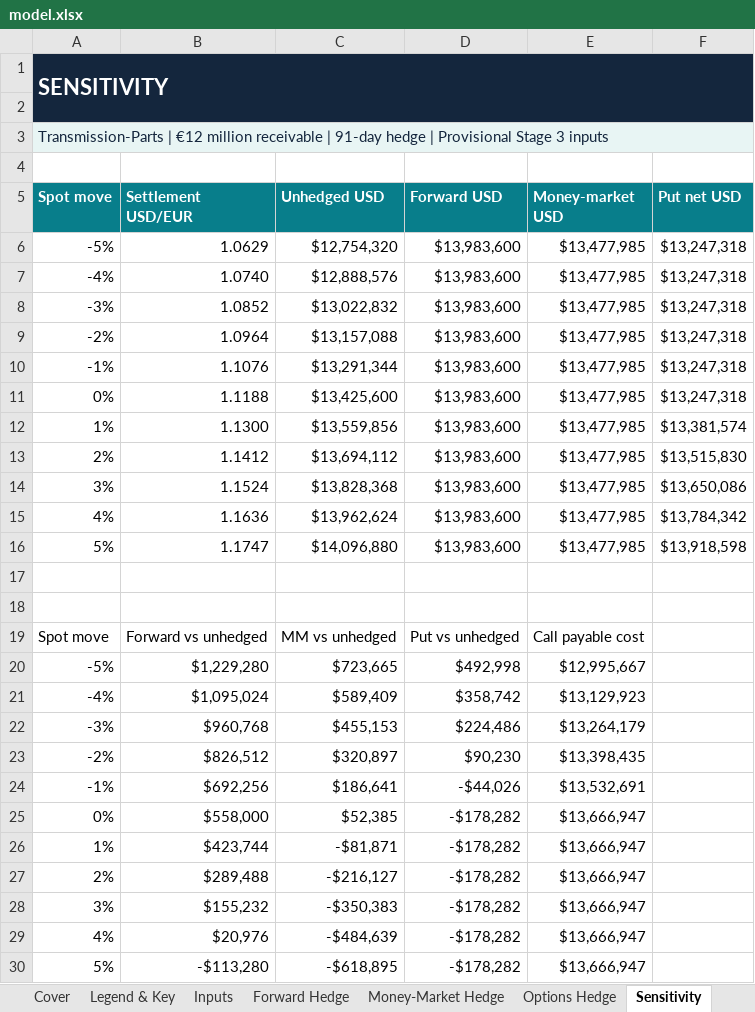
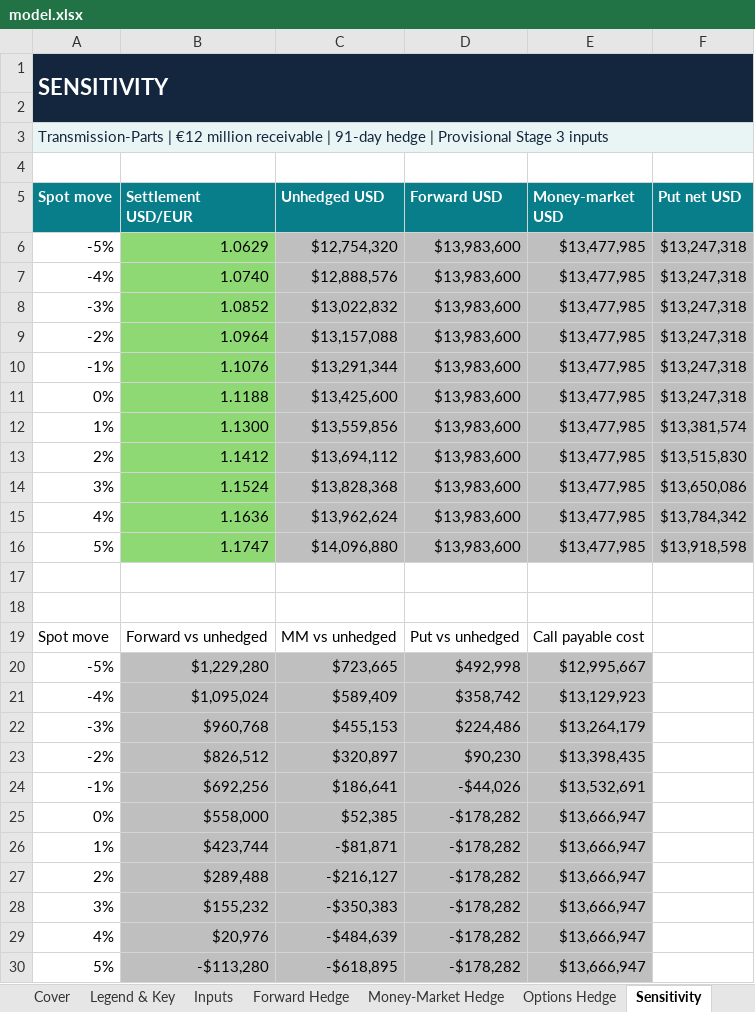
Before and after one commit to crhaeger/Cameron-Haeger, an Excel workbook: capabilities/fx-hedging/model.xlsx, sheet Sensitivity, drawn as a sheet; values as stored, in another font and other column widths than the file's, no borders; charts and pictures not drawn; the diff names each change by its address in the sheet, - before the commit and + after, or states it on an @@ line.

```diff
--- a/capabilities/fx-hedging/model.xlsx (sheet Sensitivity)
+++ b/capabilities/fx-hedging/model.xlsx (sheet Sensitivity)
-B6:B16 fill: none
+B6:B16 fill: #8ED973
-C6:F16 fill: none
+C6:F16 fill: #BFBFBF
-B20:E30 fill: none
+B20:E30 fill: #BFBFBF
```
Also changed, not shown: sheet Notes & Assumptions, sheet Legend & Key, sheet Cover, sheet Options Hedge, sheet Money-Market Hedge, sheet Inputs, 1 more sheet.
